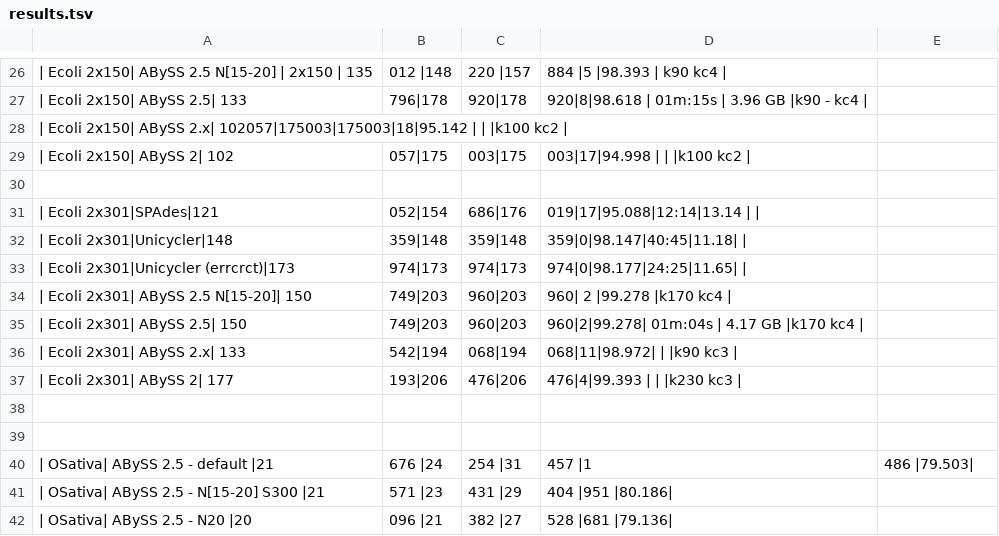
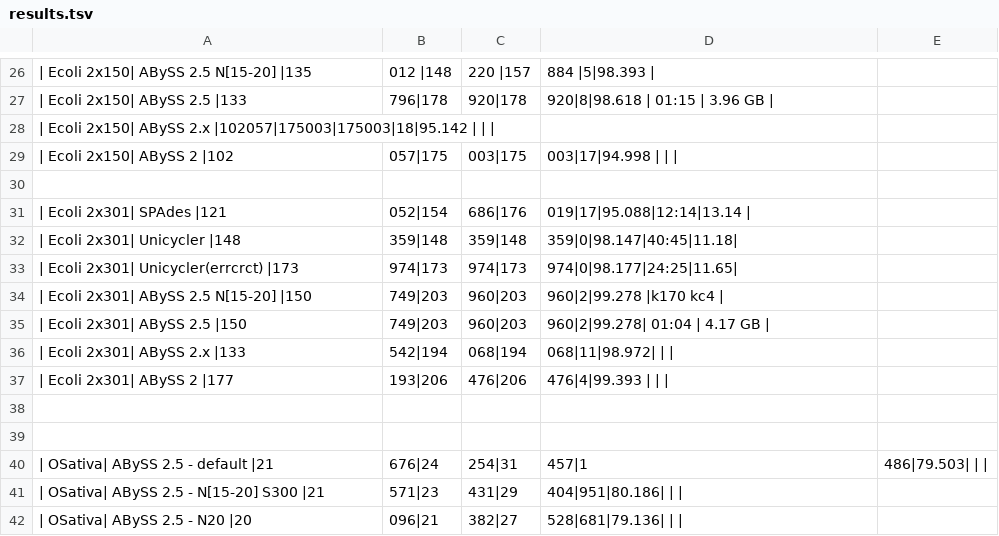
Before and after one commit to aafshinfard/scripts, a TSV file: temp/results.tsv, drawn as a sheet; only a part is shown, gaps mark what is left out; the diff covers the shown part only.

```diff
--- a/temp/results.tsv
+++ b/temp/results.tsv
@@ -26,17 +26,17 @@
-| Ecoli 2x150| ABySS 2.5 N[15-20] | 2x150 | 135,012 |148,220 |157,884 |5      |98.393 | k90 kc4 |
-| Ecoli 2x150| ABySS 2.5| 133,796|178,920|178,920|8|98.618 | 01m:15s | 3.96 GB  |k90 - kc4 |
-| Ecoli 2x150| ABySS 2.x| 102057|175003|175003|18|95.142 | | |k100 kc2 |
-| Ecoli 2x150| ABySS 2| 102,057|175,003|175,003|17|94.998 | | |k100 kc2 |
+| Ecoli 2x150| ABySS 2.5 N[15-20] |135,012 |148,220 |157,884 |5|98.393 |
+| Ecoli 2x150| ABySS 2.5          |133,796|178,920|178,920|8|98.618 | 01:15 | 3.96 GB  |
+| Ecoli 2x150| ABySS 2.x          |102057|175003|175003|18|95.142 | | |
+| Ecoli 2x150| ABySS 2            |102,057|175,003|175,003|17|94.998 | | |
 
-| Ecoli 2x301|SPAdes|121,052|154,686|176,019|17|95.088|12:14|13.14 | |
-| Ecoli 2x301|Unicycler|148,359|148,359|148,359|0|98.147|40:45|11.18| |
-| Ecoli 2x301|Unicycler (errcrct)|173,974|173,974|173,974|0|98.177|24:25|11.65| |
-| Ecoli 2x301| ABySS 2.5 N[15-20]| 150,749|203,960|203,960|    2    |99.278 |k170 kc4 |
-| Ecoli 2x301| ABySS 2.5| 150,749|203,960|203,960|2|99.278| 01m:04s | 4.17 GB |k170 kc4 |
-| Ecoli 2x301| ABySS 2.x| 133,542|194,068|194,068|11|98.972| | |k90 kc3 |
-| Ecoli 2x301| ABySS 2|  177,193|206,476|206,476|4|99.393 | | |k230 kc3 |
+| Ecoli 2x301| SPAdes             |121,052|154,686|176,019|17|95.088|12:14|13.14 |
+| Ecoli 2x301| Unicycler          |148,359|148,359|148,359|0|98.147|40:45|11.18|
+| Ecoli 2x301| Unicycler(errcrct) |173,974|173,974|173,974|0|98.177|24:25|11.65|
+| Ecoli 2x301| ABySS 2.5 N[15-20] |150,749|203,960|203,960|2|99.278 |k170 kc4 |
+| Ecoli 2x301| ABySS 2.5          |150,749|203,960|203,960|2|99.278| 01:04 | 4.17 GB |
+| Ecoli 2x301| ABySS 2.x          |133,542|194,068|194,068|11|98.972| | |
+| Ecoli 2x301| ABySS 2            |177,193|206,476|206,476|4|99.393 | | |
 
 
-| OSativa| ABySS 2.5 - default |21,676  |24,254  |31,457  |1,486   |79.503|
-| OSativa| ABySS 2.5 - N[15-20] S300 |21,571  |23,431  |29,404  |951    |80.186|
-| OSativa| ABySS 2.5 - N20 |20,096  |21,382  |27,528  |681    |79.136|
+| OSativa| ABySS 2.5 - default        |21,676|24,254|31,457|1,486|79.503| | |
+| OSativa| ABySS 2.5 - N[15-20] S300  |21,571|23,431|29,404|951|80.186| | |
+| OSativa| ABySS 2.5 - N20            |20,096|21,382|27,528|681|79.136| | |
```
Also changed, not shown: 47 edited cells elsewhere in this file.
